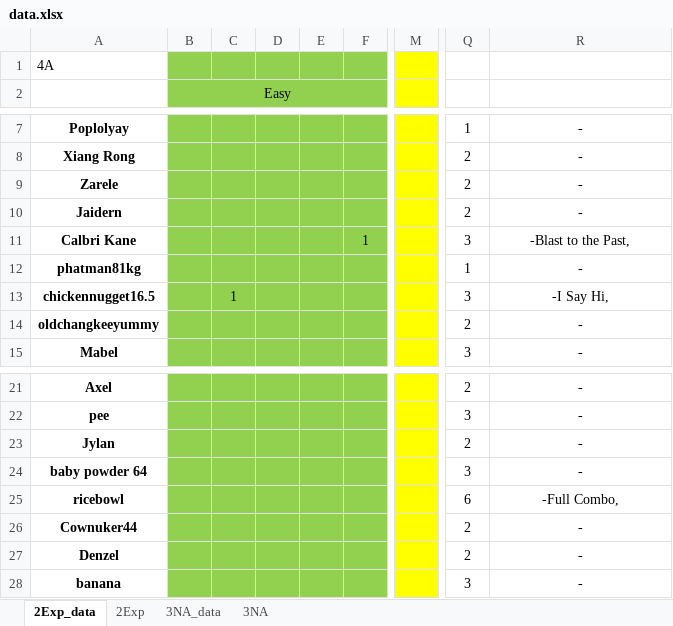
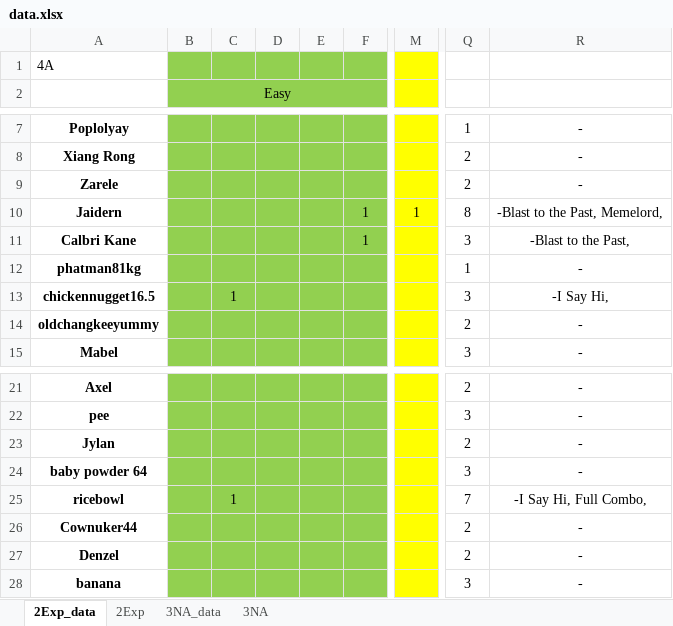
Before and after one commit to wenjunthenwj/wenjunthenwj.github.io, an Excel workbook: docs/data.xlsx, sheet 2Exp_data, drawn as a sheet; only a part is shown, gaps mark what is left out; values as stored, in another font and other column widths than the file's, no borders; the diff names each change by its address in the sheet, - before the commit and + after, or states it on an @@ line.

```diff
--- a/docs/data.xlsx (sheet 2Exp_data)
+++ b/docs/data.xlsx (sheet 2Exp_data)
-F10: (empty)
+F10: 1
-M10: (empty)
+M10: 1
-Q10: 2
+Q10: 8
-R10: -
+R10: -Blast to the Past, Memelord,
-C25: (empty)
+C25: 1
-Q25: 6
+Q25: 7
-R25: -Full Combo,
+R25: -I Say Hi, Full Combo,
```
Also changed, not shown: sheet 3NA_data, sheet 3NA, sheet 2Exp.
